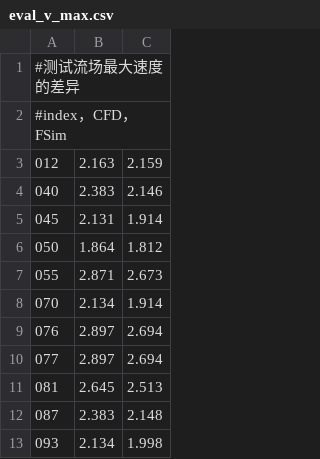
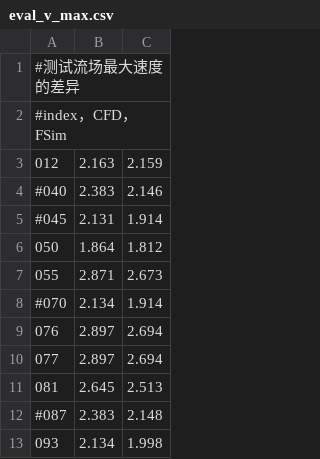
Before and after one commit to bulrush2008/ISimPrj, a CSV file: Eval/Comparison/eval_v_max.csv, drawn as a sheet.

```diff
--- a/Eval/Comparison/eval_v_max.csv
+++ b/Eval/Comparison/eval_v_max.csv
@@ -3,7 +3,7 @@
 012, 2.163, 2.159
-040, 2.383, 2.146
-045, 2.131, 1.914
+#040, 2.383, 2.146
+#045, 2.131, 1.914
 050, 1.864, 1.812
 055, 2.871, 2.673
-070, 2.134, 1.914
+#070, 2.134, 1.914
 076, 2.897, 2.694
@@ -11,3 +11,3 @@
 081, 2.645, 2.513
-087, 2.383, 2.148
+#087, 2.383, 2.148
 093, 2.134, 1.998
```
Also changed, not shown: 2 other files.
